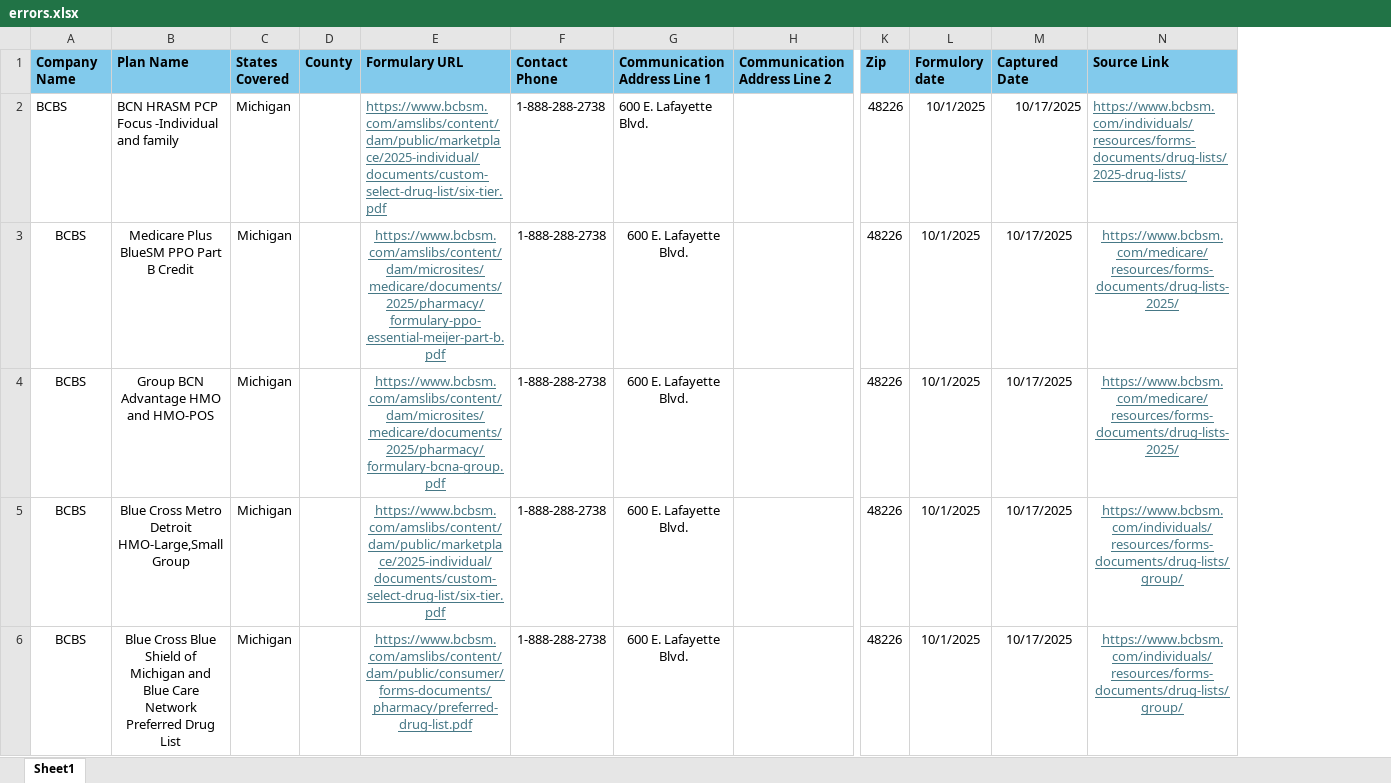
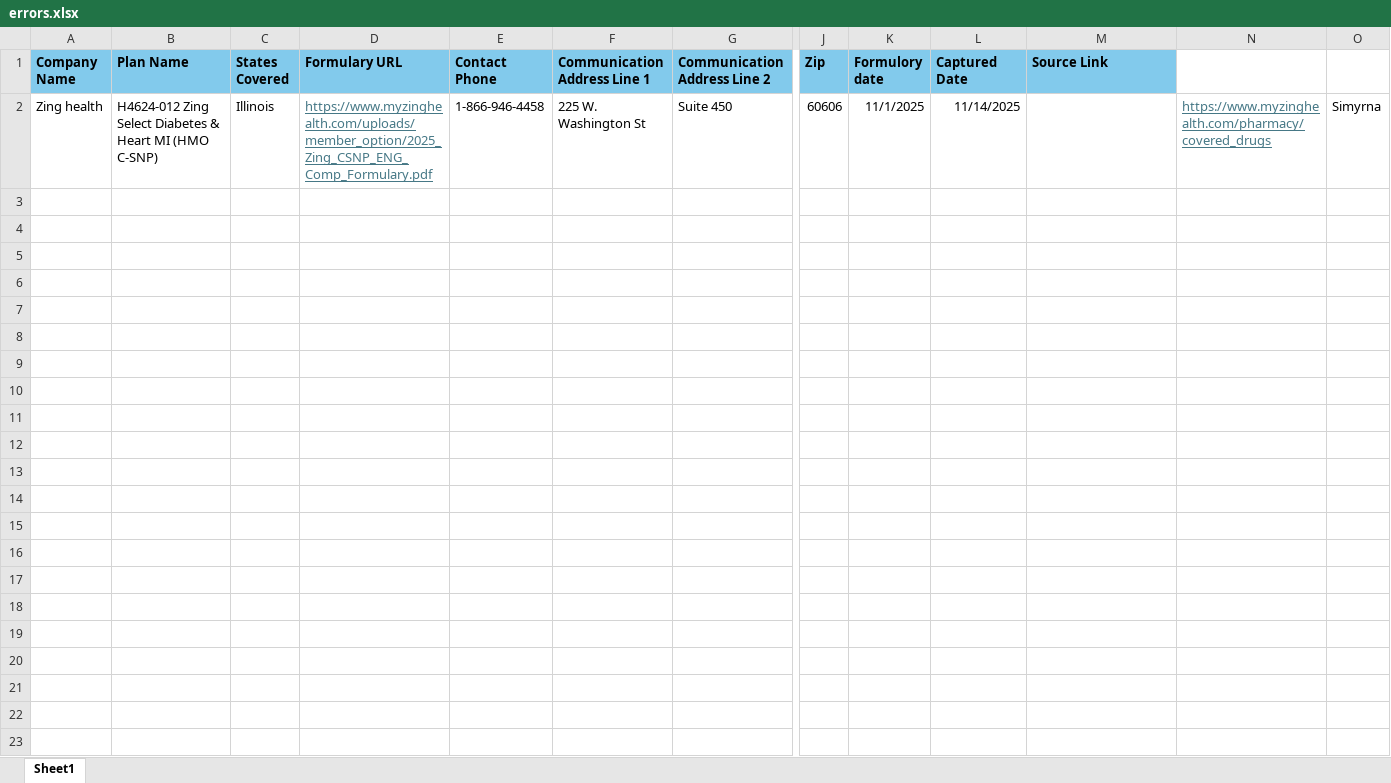
Before and after one commit to PrabhasMahanti1234/ebv_test, an Excel workbook: errors.xlsx, sheet Sheet1, drawn as a sheet; only a part is shown, gaps mark what is left out; values as stored, in another font and other column widths than the file's, no borders; removed rows and columns are numbered as before the commit, all else as after; rows hold the shown columns only; the diff names each change by its address in the sheet, - before the commit and + after, or states it on an @@ line.

```diff
--- a/errors.xlsx (sheet Sheet1)
+++ b/errors.xlsx (sheet Sheet1)
-column D (County), empty
+column N, empty
+column O, empty
-row 2: BCBS | BCN HRASM PCP Focus -Individual and family | Michigan |  | https://www.bcbsm.com/amslibs/content/dam/public/marketplace/2025-individual/documents/custom-select-drug-list/six-tier.pdf | 1-888-288-2738 | 600 E. Lafayette Blvd. |  | 48226 | 10/1/2025 | 10/17/2025 | https://www.bcbsm.com/individuals/resources/forms-documents/drug-lists/2025-drug-lists/
-row 3: BCBS | Medicare Plus BlueSM PPO Part B Credit | Michigan |  | https://www.bcbsm.com/amslibs/content/dam/microsites/medicare/documents/2025/pharmacy/formulary-ppo-essential-meijer-part-b.pdf | 1-888-288-2738 | 600 E. Lafayette Blvd. |  | 48226 | 10/1/2025 | 10/17/2025 | https://www.bcbsm.com/medicare/resources/forms-documents/drug-lists-2025/
-row 4: BCBS | Group BCN Advantage HMO and HMO-POS | Michigan |  | https://www.bcbsm.com/amslibs/content/dam/microsites/medicare/documents/2025/pharmacy/formulary-bcna-group.pdf | 1-888-288-2738 | 600 E. Lafayette Blvd. |  | 48226 | 10/1/2025 | 10/17/2025 | https://www.bcbsm.com/medicare/resources/forms-documents/drug-lists-2025/
-row 5: BCBS | Blue Cross Metro Detroit HMO-Large,Small Group | Michigan |  | https://www.bcbsm.com/amslibs/content/dam/public/marketplace/2025-individual/documents/custom-select-drug-list/six-tier.pdf | 1-888-288-2738 | 600 E. Lafayette Blvd. |  | 48226 | 10/1/2025 | 10/17/2025 | https://www.bcbsm.com/individuals/resources/forms-documents/drug-lists/group/
-row 6: BCBS | Blue Cross Blue Shield of Michigan and Blue Care Network Preferred Drug List | Michigan |  | https://www.bcbsm.com/amslibs/content/dam/public/consumer/forms-documents/pharmacy/preferred-drug-list.pdf | 1-888-288-2738 | 600 E. Lafayette Blvd. |  | 48226 | 10/1/2025 | 10/17/2025 | https://www.bcbsm.com/individuals/resources/forms-documents/drug-lists/group/
+row 2: Zing health | H4624-012 Zing Select Diabetes & Heart MI (HMO C-SNP) | Illinois | https://www.myzinghealth.com/uploads/member_option/2025_Zing_CSNP_ENG_Comp_Formulary.pdf | 1-866-946-4458 | 225 W. Washington St | Suite 450 | 60606 | 11/1/2025 | 11/14/2025 |  | https://www.myzinghealth.com/pharmacy/covered_drugs | Simyrna
```
Also changed, not shown: 17 other files.
